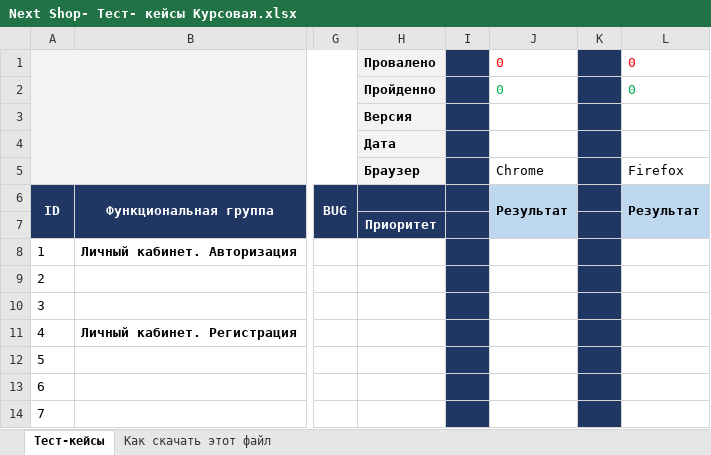
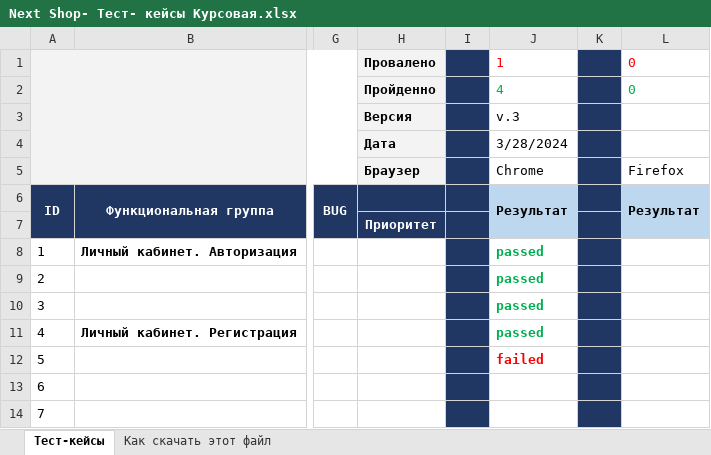
Before and after one commit to Useniaagain/MyFirst_Repository, an Excel workbook: Next Shop- Тест- кейсы Курсовая.xlsx, sheet Тест-кейсы, drawn as a sheet; only a part is shown, gaps mark what is left out; values as stored, in another font and other column widths than the file's, no borders; the diff names each change by its address in the sheet, - before the commit and + after, or states it on an @@ line.

```diff
--- a/Next Shop- Тест- кейсы Курсовая.xlsx (sheet Тест-кейсы)
+++ b/Next Shop- Тест- кейсы Курсовая.xlsx (sheet Тест-кейсы)
-J1: 0
+J1: 1
-J2: 0
+J2: 4
-J3: (empty)
+J3: v.3
-J4: (empty)
+J4: 3/28/2024
-J8:J11: (empty)
+J8:J11: passed
-J12: (empty)
+J12: failed
```
Also changed, not shown: 1 other file.
